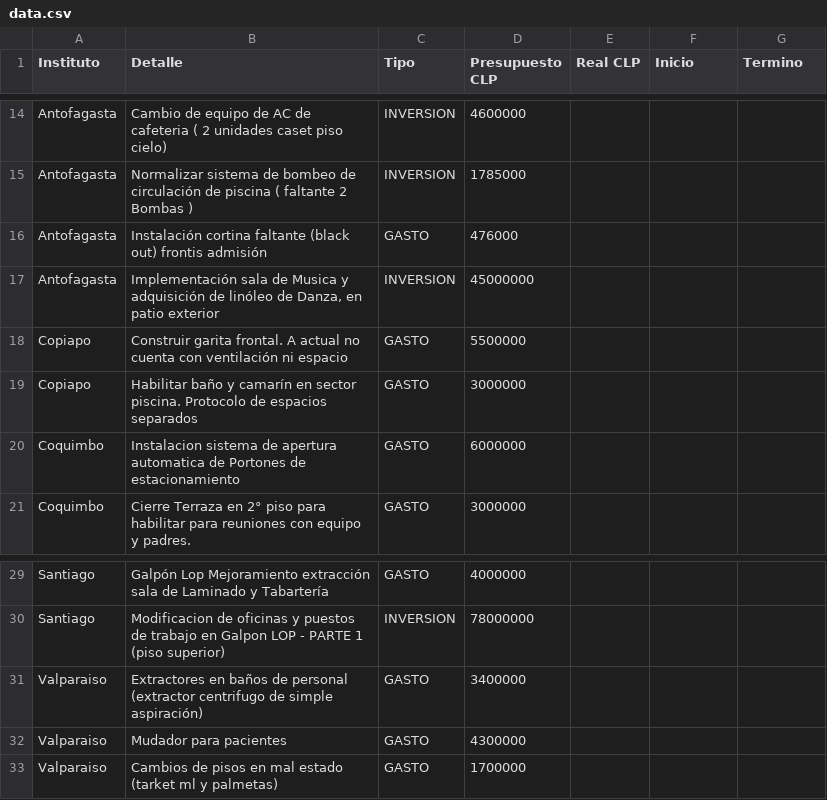
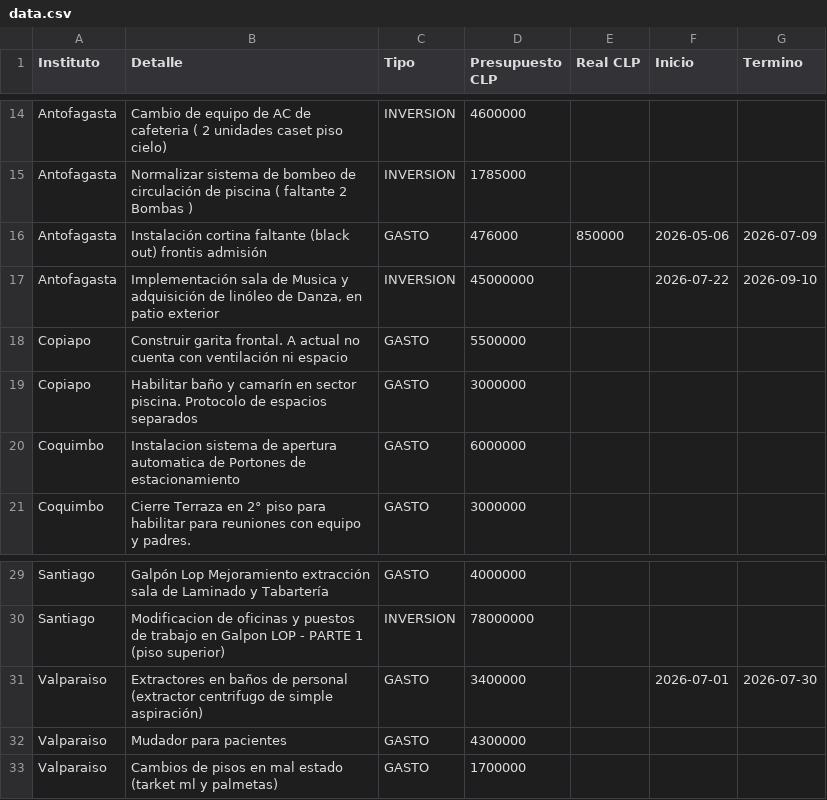
Before and after one commit to gberetta0316/planinfraestructurateleton, a CSV file: data.csv, drawn as a sheet; only a part is shown, gaps mark what is left out; the diff names each change by its address in the sheet, - before the commit and + after, or states it on an @@ line.

Commit message:
Actualizar data.csv desde el editor — 16-07-2026, 10:16:51 p. m.

```diff
--- a/data.csv
+++ b/data.csv
-E16 (Real CLP): (empty)
+E16 (Real CLP): 850000
-F16 (Inicio): (empty)
+F16 (Inicio): 2026-05-06
-G16 (Termino): (empty)
+G16 (Termino): 2026-07-09
-F17 (Inicio): (empty)
+F17 (Inicio): 2026-07-22
-G17 (Termino): (empty)
+G17 (Termino): 2026-09-10
-F31 (Inicio): (empty)
+F31 (Inicio): 2026-07-01
-G31 (Termino): (empty)
+G31 (Termino): 2026-07-30
```
